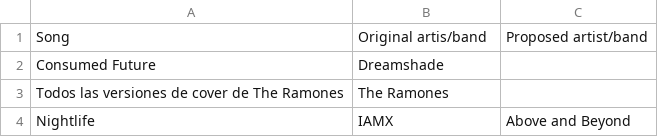
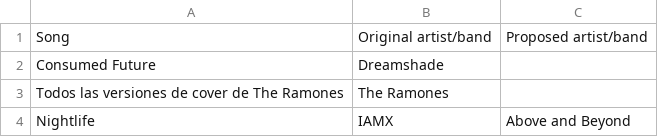
Before and after one commit to hernantz/blog, a CSV file: content/music.csv, drawn as a sheet; only a part is shown.

Commit message:
Fixed typo

```diff
--- a/content/music.csv
+++ b/content/music.csv
@@ -1,2 +1,2 @@
-Song,Original artis/band,Proposed artist/band
+Song,Original artist/band,Proposed artist/band
 Consumed Future,Dreamshade,
```
Also changed, not shown: 1 other file.
